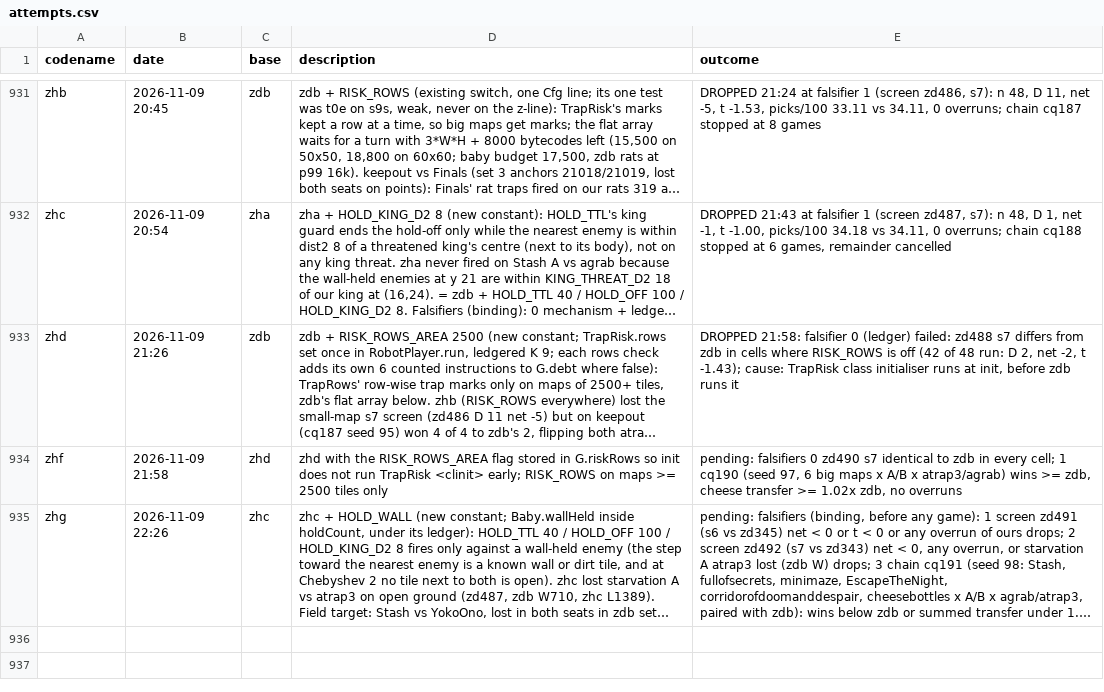
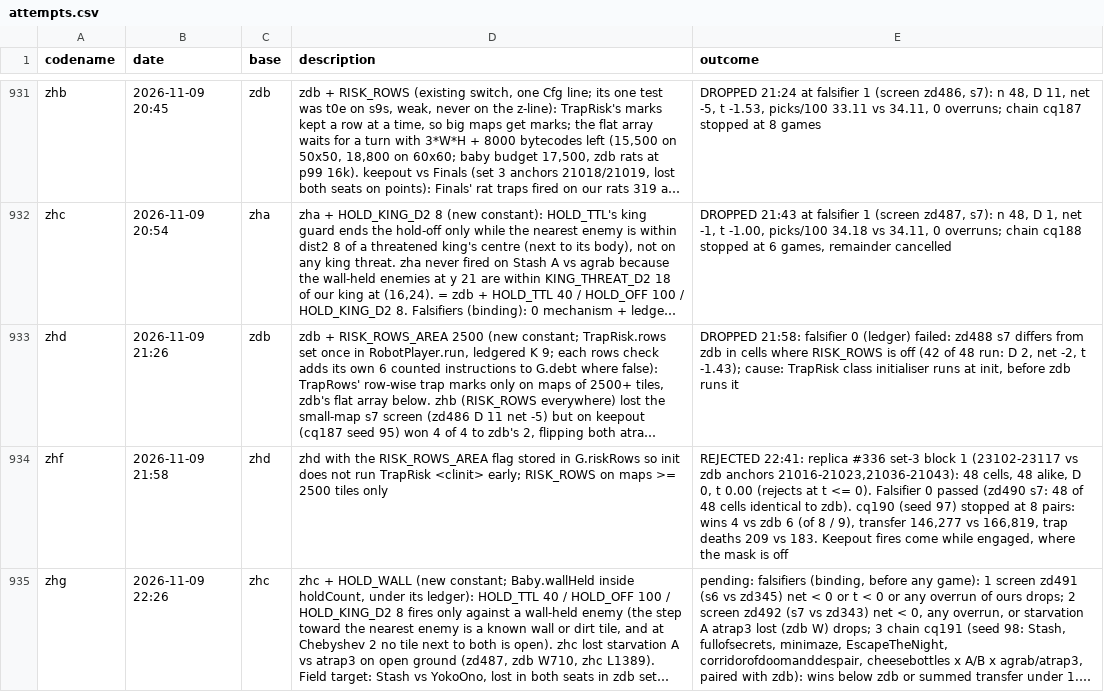
Before and after one commit to terryvanbelle/battlecode26b-vibe, a CSV file: progress/attempts.csv, drawn as a sheet; only a part is shown, gaps mark what is left out; long unchanged cells end in …; the diff names each change by its address in the sheet, - before the commit and + after, or states it on an @@ line.

```diff
--- a/progress/attempts.csv
+++ b/progress/attempts.csv
-E934 (outcome): pending: falsifiers 0 zd490 s7 identical to zdb in every cell; 1 cq190 (seed 97, 6 big maps x A/B x atrap3/agrab) wins >= zdb, cheese transfer >= 1.02x zdb, no overruns
+E934 (outcome): REJECTED 22:41: replica #336 set-3 block 1 (23102-23117 vs zdb anchors 21016-21023,21036-21043): 48 cells, 48 alike, D 0, t 0.00 (rejects at t <= 0). Falsifier 0 passed (zd490 s7: 48 of 48 cells identical to zdb). cq190 (seed 97) stopped at 8 pairs: wins 4 vs zdb 6 (of 8 / 9), transfer 146,277 vs 166,819, trap deaths 209 vs 183. Keepout fires come while engaged, where the mask is off
```
Also changed, not shown: 1 other file.
